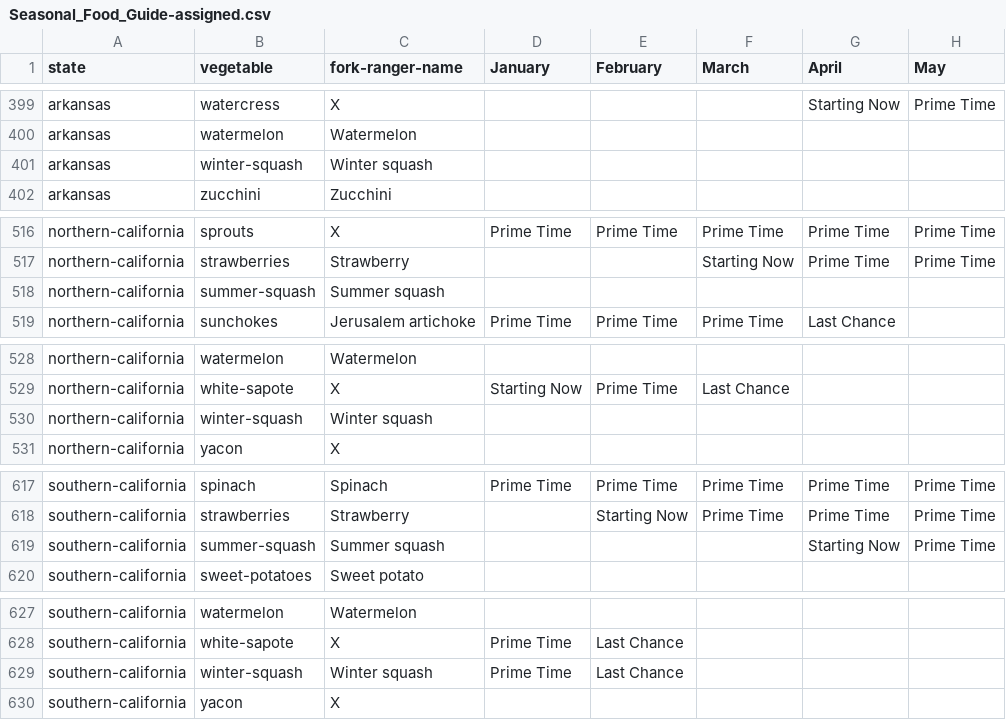
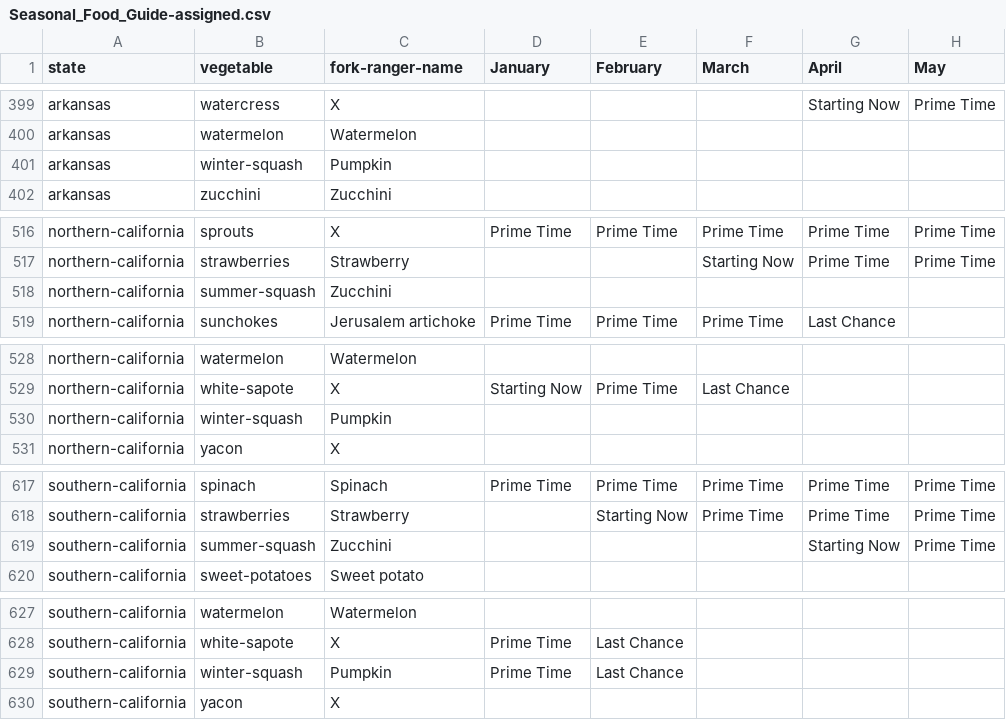
Before and after one commit to chigham/forkranger-us-regions, a CSV file: data/raw/Seasonal_Food_Guide-assigned.csv, drawn as a sheet; only a part is shown, gaps mark what is left out; the diff covers the shown part only; the diff names each change by its address in the sheet, - before the commit and + after, or states it on an @@ line.

Commit message:
Updated summer/winter squash and yam fork ranger labels in the seasonal food guide.

```diff
--- a/data/raw/Seasonal_Food_Guide-assigned.csv
+++ b/data/raw/Seasonal_Food_Guide-assigned.csv
-C401 (fork-ranger-name): Winter squash
+C401 (fork-ranger-name): Pumpkin
-C518 (fork-ranger-name): Summer squash
+C518 (fork-ranger-name): Zucchini
-C530 (fork-ranger-name): Winter squash
+C530 (fork-ranger-name): Pumpkin
-C619 (fork-ranger-name): Summer squash
+C619 (fork-ranger-name): Zucchini
-C629 (fork-ranger-name): Winter squash
+C629 (fork-ranger-name): Pumpkin
```
Also changed, not shown: 105 edited cells elsewhere in this file, 1 other file.
